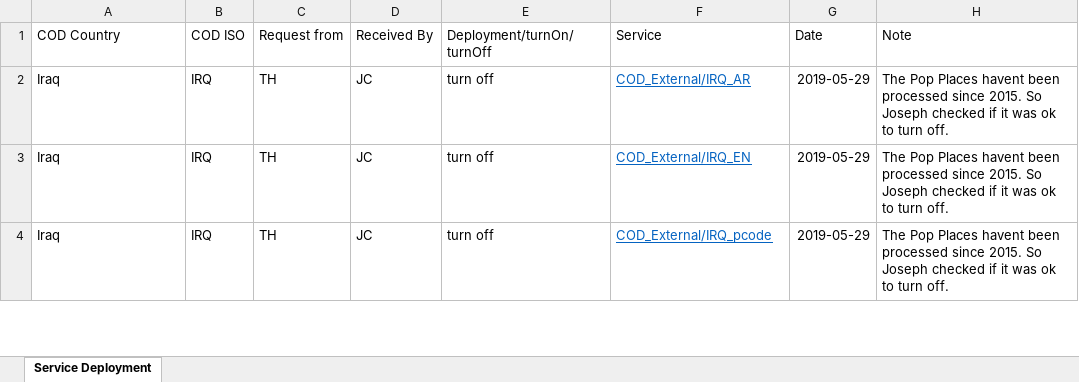
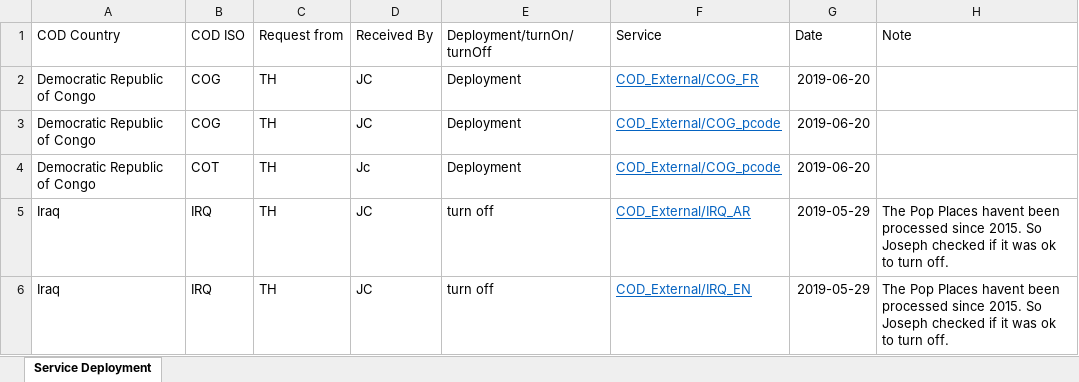
Before and after one commit to UGA-ITOSHumanitarianGIS/mapservicedoc, an Excel workbook: Data/CODServiceDeploymentStatus.xlsx, sheet Service Deployment, drawn as a sheet; only a part is shown; the shorter side is filled out with more unchanged rows; values as stored, in another font and other column widths than the file's, no borders; the diff names each change by its address in the sheet, - before the commit and + after, or states it on an @@ line.

Commit message:
Update CODServiceDeploymentStatus.xlsx

```diff
--- a/Data/CODServiceDeploymentStatus.xlsx (sheet Service Deployment)
+++ b/Data/CODServiceDeploymentStatus.xlsx (sheet Service Deployment)
+row 2: Democratic Republic of Congo | COG | TH | JC | Deployment | COD_External/COG_FR | 2019-06-20
+row 3: Democratic Republic of Congo | COG | TH | JC | Deployment | COD_External/COG_pcode | 2019-06-20
+row 4: Democratic Republic of Congo | COT | TH | Jc | Deployment | COD_External/COG_pcode | 2019-06-20
```
